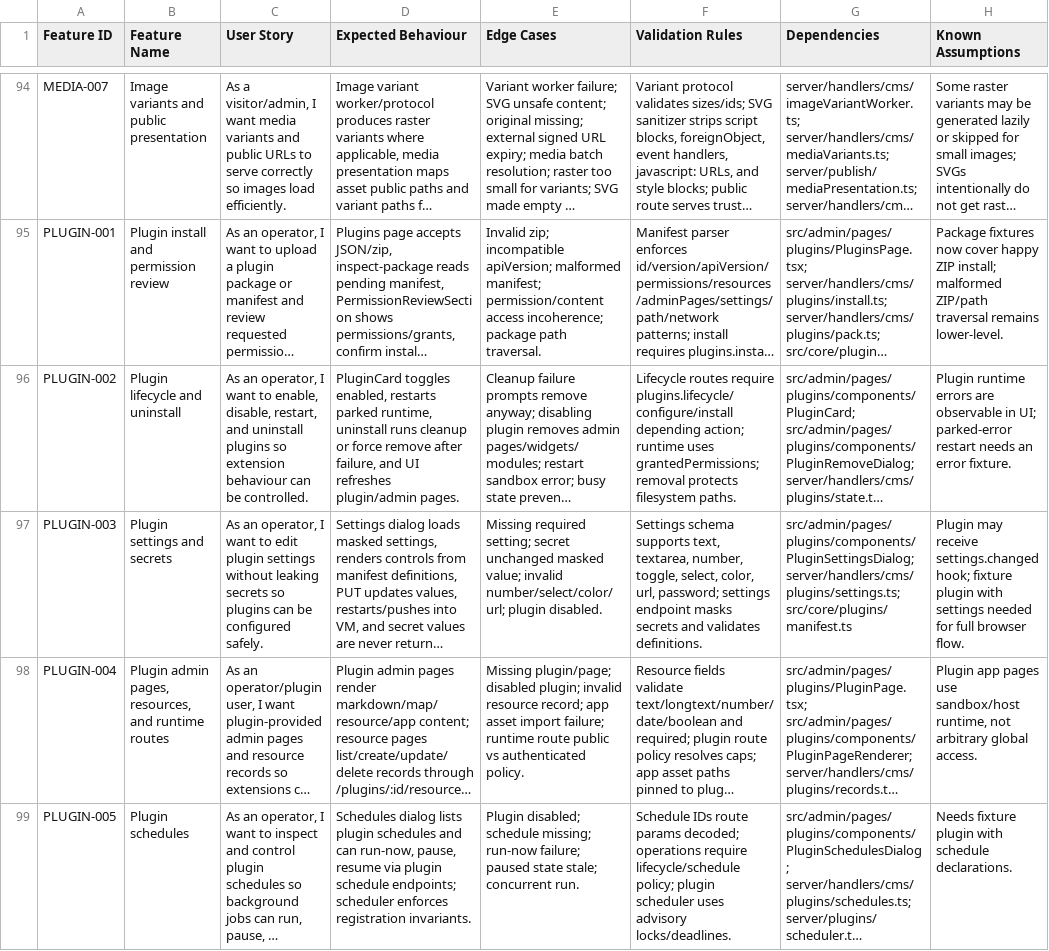
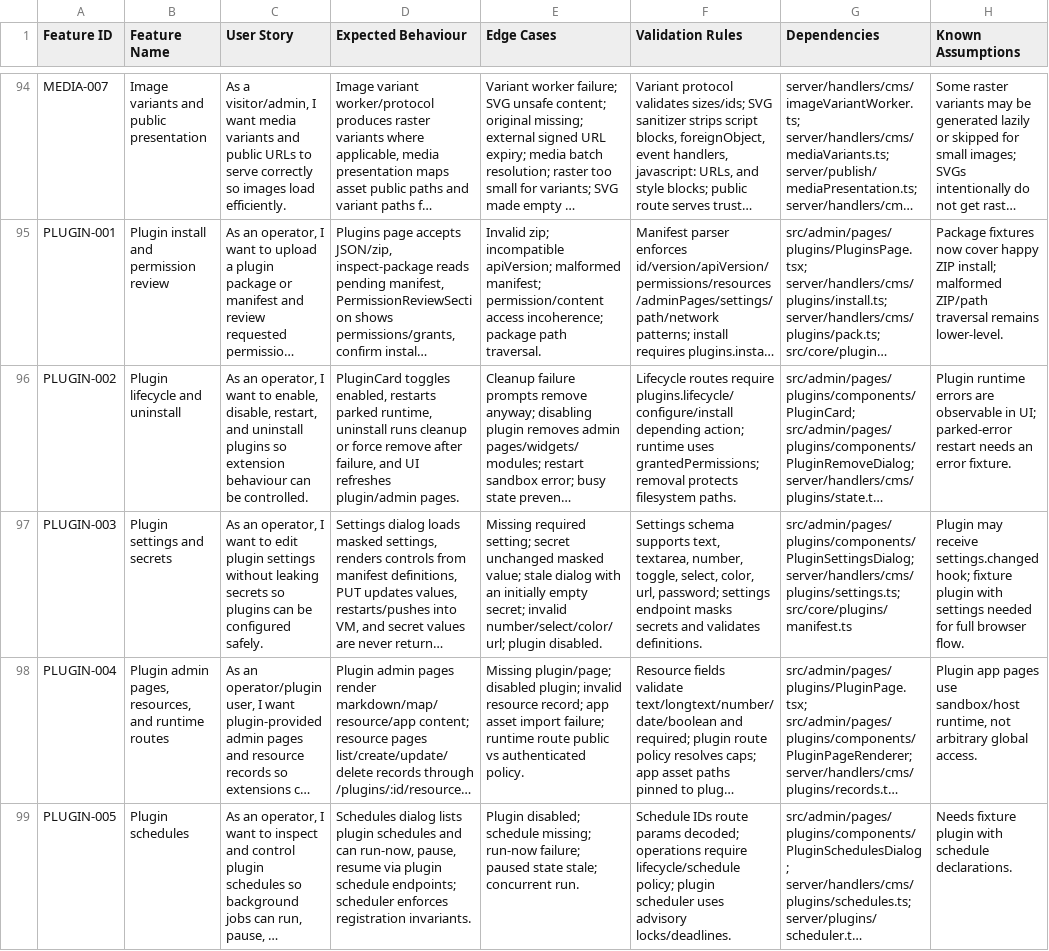
Before and after one commit to CoreBunch/Instatic, a TSV file: docs/e2e/feature-validation.tsv, drawn as a sheet; only a part is shown, gaps mark what is left out; long unchanged cells end in …; the diff names each change by its address in the sheet, - before the commit and + after, or states it on an @@ line.

Commit message:
fix(plugins): preserve untouched secrets on settings saves

```diff
--- a/docs/e2e/feature-validation.tsv
+++ b/docs/e2e/feature-validation.tsv
-E97 (Edge Cases): …masked value; invalid number/select/color/url;…
+E97 (Edge Cases): …masked value; stale dialog with an initially empty secret; invalid number/select/color/url;…
```
Also changed, not shown: 7 other files.
